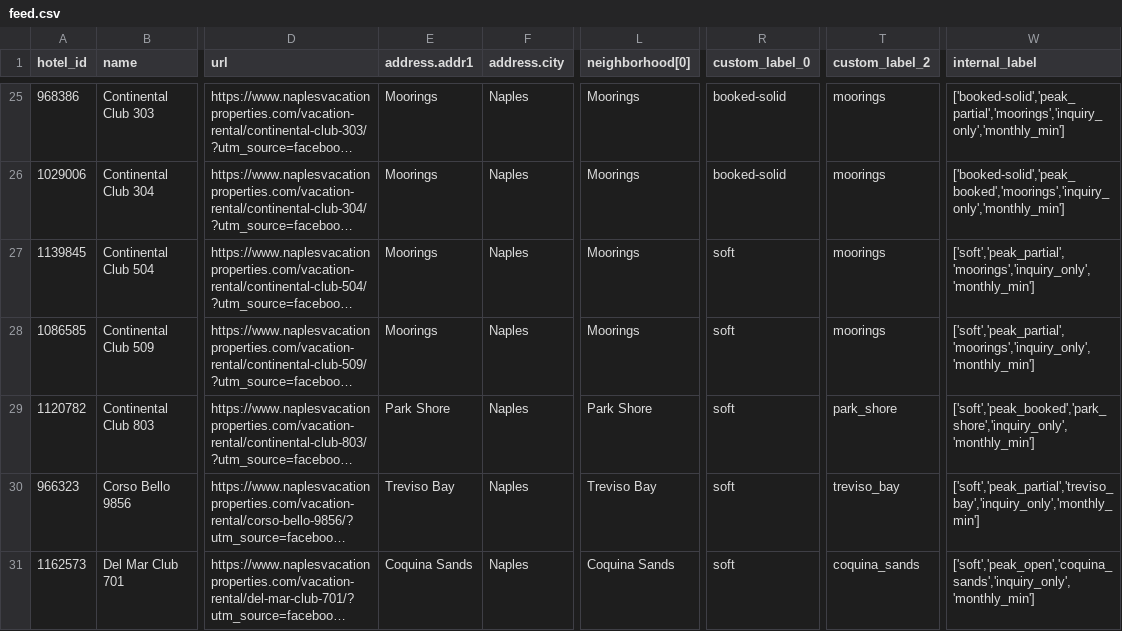
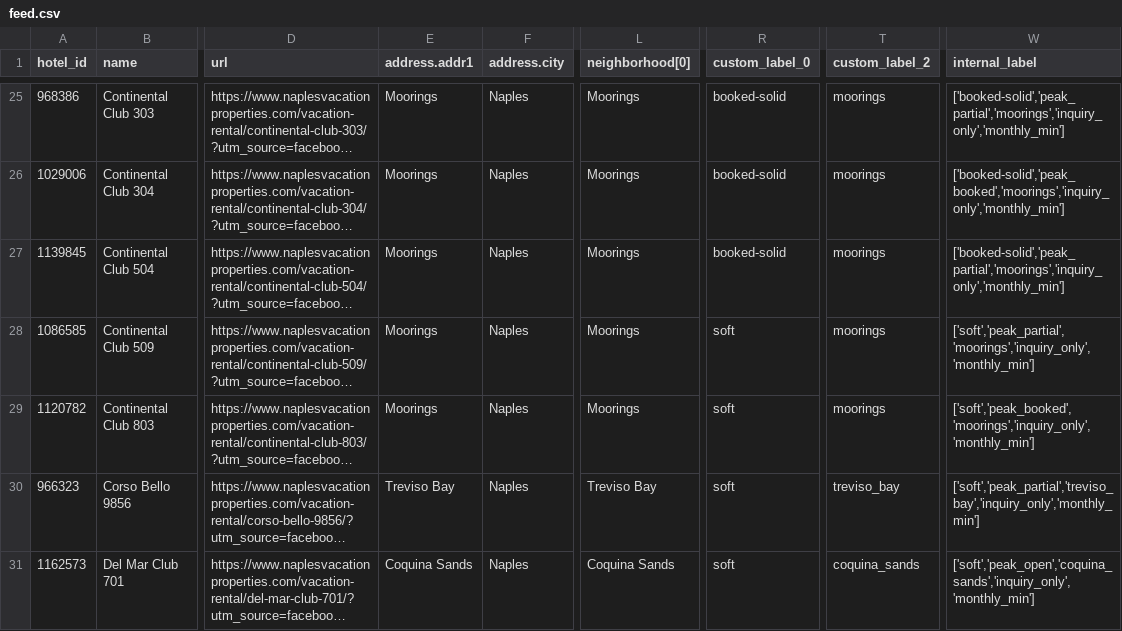
Before and after one commit to sjponsler41/nvpr-meta-feed, a CSV file: feed.csv, drawn as a sheet; only a part is shown, gaps mark what is left out; long unchanged cells end in …; the diff names each change by its address in the sheet, - before the commit and + after, or states it on an @@ line.

Commit message:
Update feed 2026-10-23T15:15Z

```diff
--- a/feed.csv
+++ b/feed.csv
-R27 (custom_label_0): soft
+R27 (custom_label_0): booked-solid
-W27 (internal_label): ['soft','peak_partial','moorings','inquiry_only','monthly_min']
+W27 (internal_label): ['booked-solid','peak_partial','moorings','inquiry_only','monthly_min']
-E29 (address.addr1): Park Shore
+E29 (address.addr1): Moorings
-L29 (neighborhood[0]): Park Shore
+L29 (neighborhood[0]): Moorings
-T29 (custom_label_2): park_shore
+T29 (custom_label_2): moorings
-W29 (internal_label): ['soft','peak_booked','park_shore','inquiry_only','monthly_min']
+W29 (internal_label): ['soft','peak_booked','moorings','inquiry_only','monthly_min']
```
